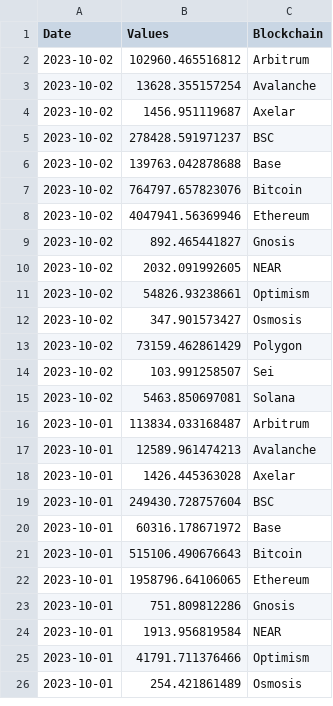
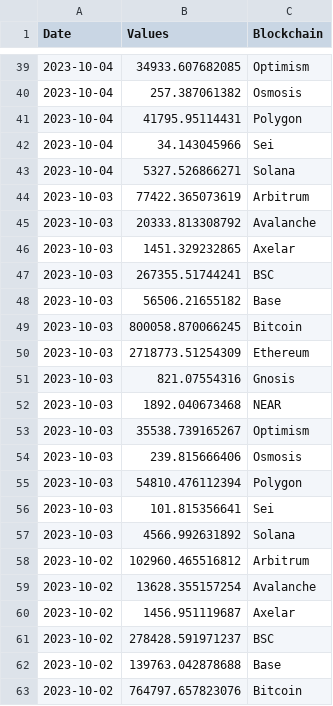
Before and after one commit to alitaslimi/outlier, a CSV file: data/fees_total_fees_blockchain_daily.csv, drawn as a sheet; only a part is shown, gaps mark what is left out; the shorter side is filled out with more unchanged rows; the diff covers the shown part only.

```diff
--- a/data/fees_total_fees_blockchain_daily.csv
+++ b/data/fees_total_fees_blockchain_daily.csv
@@ -2 +39,20 @@ Date,Values,Blockchain
+2023-10-04,34933.607682085,Optimism
+2023-10-04,257.387061382,Osmosis
+2023-10-04,41795.95114431,Polygon
+2023-10-04,34.143045966,Sei
+2023-10-04,5327.526866271,Solana
+2023-10-03,77422.365073619,Arbitrum
+2023-10-03,20333.813308792,Avalanche
+2023-10-03,1451.329232865,Axelar
+2023-10-03,267355.51744241,BSC
+2023-10-03,56506.21655182,Base
+2023-10-03,800058.870066245,Bitcoin
+2023-10-03,2718773.51254309,Ethereum
+2023-10-03,821.07554316,Gnosis
+2023-10-03,1892.040673468,NEAR
+2023-10-03,35538.739165267,Optimism
+2023-10-03,239.815666406,Osmosis
+2023-10-03,54810.476112394,Polygon
+2023-10-03,101.815356641,Sei
+2023-10-03,4566.992631892,Solana
 2023-10-02,102960.465516812,Arbitrum
```
Also changed, not shown: 37 added rows elsewhere in this file, data/cexs_inflows_exchange_daily.csv, data/cexs_net_flow_exchange_daily.csv, 25 other files.
